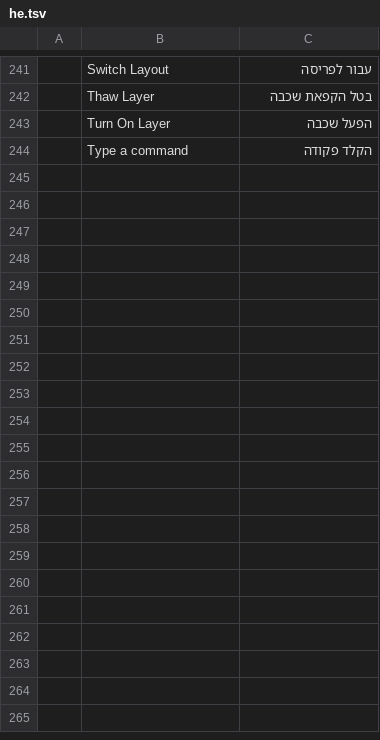
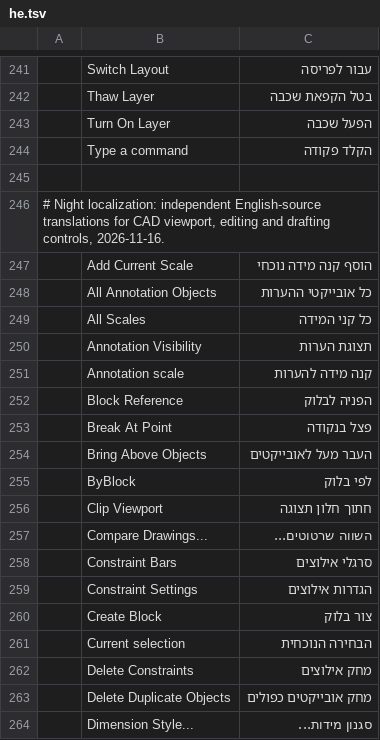
Before and after one commit to storytold/cadcraft, a TSV file: crates/ui-egui/src/i18n/he.tsv, drawn as a sheet; only a part is shown, gaps mark what is left out; the diff covers the shown part only; the diff names each change by its address in the sheet, - before the commit and + after, or states it on an @@ line.

Commit message:
i18n(cadcraft): add source-verified Hebrew drafting and viewport labels

```diff
--- a/crates/ui-egui/src/i18n/he.tsv
+++ b/crates/ui-egui/src/i18n/he.tsv
+row 245: (empty)
+row 246: # Night localization: independent English-source translations for CAD viewport, editing and drafting controls, 2026-11-16.
+row 247:  | Add Current Scale | הוסף קנה מידה נוכחי
+row 248:  | All Annotation Objects | כל אובייקטי ההערות
+row 249:  | All Scales | כל קני המידה
+row 250:  | Annotation Visibility | תצוגת הערות
+row 251:  | Annotation scale | קנה מידה להערות
+row 252:  | Block Reference | הפניה לבלוק
+row 253:  | Break At Point | פצל בנקודה
+row 254:  | Bring Above Objects | העבר מעל לאובייקטים
+row 255:  | ByBlock | לפי בלוק
+row 256:  | Clip Viewport | חתוך חלון תצוגה
+row 257:  | Compare Drawings... | השווה שרטוטים...
+row 258:  | Constraint Bars | סרגלי אילוצים
+row 259:  | Constraint Settings | הגדרות אילוצים
+row 260:  | Create Block | צור בלוק
+row 261:  | Current selection | הבחירה הנוכחית
+row 262:  | Delete Constraints | מחק אילוצים
+row 263:  | Delete Duplicate Objects | מחק אובייקטים כפולים
+row 264:  | Dimension Style... | סגנון מידות...
```
Also changed, not shown: 17 added rows elsewhere in this file.
